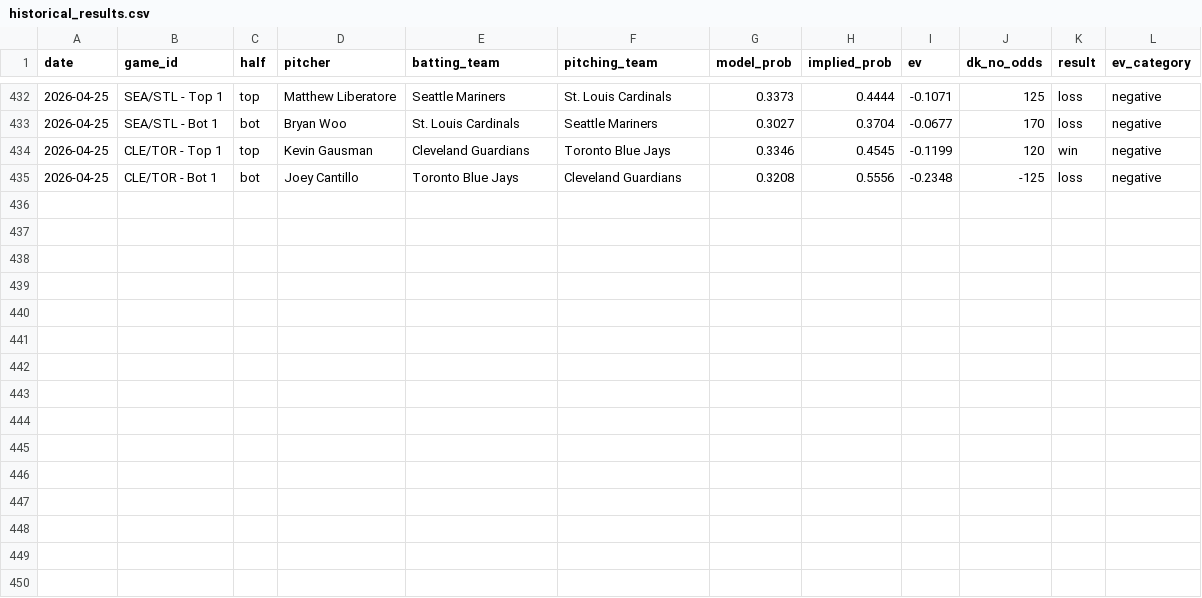
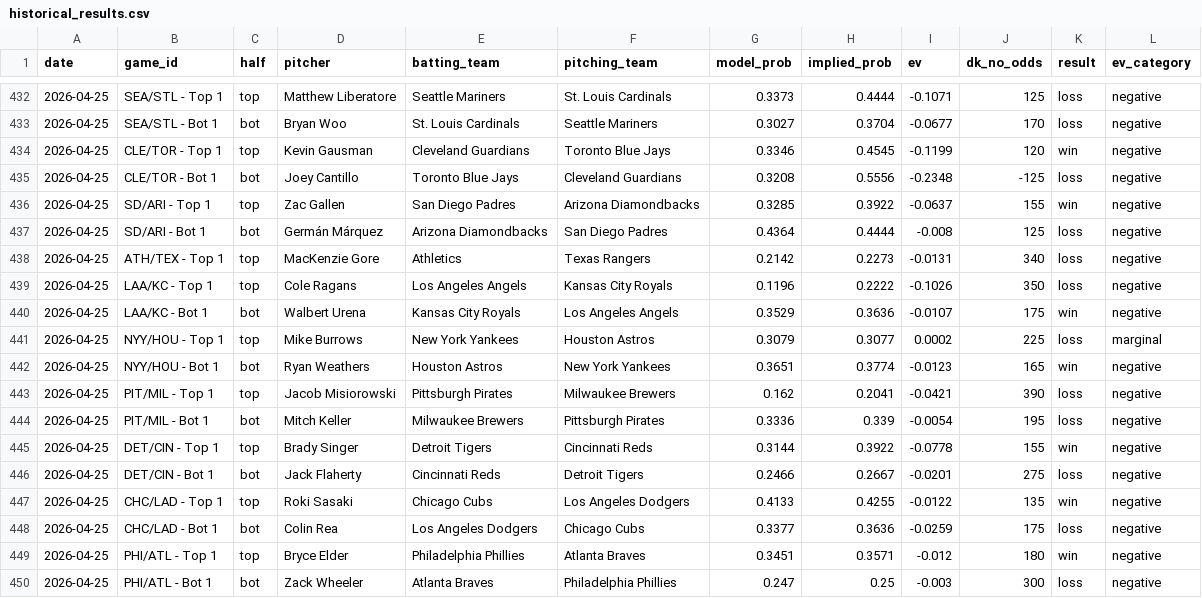
Before and after one commit to austinlmcconnell/mlb-nsfi-model, a CSV file: historical_results.csv, drawn as a sheet; only a part is shown, gaps mark what is left out; the diff names each change by its address in the sheet, - before the commit and + after, or states it on an @@ line.

```diff
--- a/historical_results.csv
+++ b/historical_results.csv
+row 436: 2026-04-25 | SD/ARI - Top 1 | top | Zac Gallen | San Diego Padres | Arizona Diamondbacks | 0.3285 | 0.3922 | -0.0637 | 155 | win | negative
+row 437: 2026-04-25 | SD/ARI - Bot 1 | bot | Germán Márquez | Arizona Diamondbacks | San Diego Padres | 0.4364 | 0.4444 | -0.008 | 125 | loss | negative
+row 438: 2026-04-25 | ATH/TEX - Top 1 | top | MacKenzie Gore | Athletics | Texas Rangers | 0.2142 | 0.2273 | -0.0131 | 340 | loss | negative
+row 439: 2026-04-25 | LAA/KC - Top 1 | top | Cole Ragans | Los Angeles Angels | Kansas City Royals | 0.1196 | 0.2222 | -0.1026 | 350 | loss | negative
+row 440: 2026-04-25 | LAA/KC - Bot 1 | bot | Walbert Urena | Kansas City Royals | Los Angeles Angels | 0.3529 | 0.3636 | -0.0107 | 175 | win | negative
+row 441: 2026-04-25 | NYY/HOU - Top 1 | top | Mike Burrows | New York Yankees | Houston Astros | 0.3079 | 0.3077 | 0.0002 | 225 | loss | marginal
+row 442: 2026-04-25 | NYY/HOU - Bot 1 | bot | Ryan Weathers | Houston Astros | New York Yankees | 0.3651 | 0.3774 | -0.0123 | 165 | win | negative
+row 443: 2026-04-25 | PIT/MIL - Top 1 | top | Jacob Misiorowski | Pittsburgh Pirates | Milwaukee Brewers | 0.162 | 0.2041 | -0.0421 | 390 | loss | negative
+row 444: 2026-04-25 | PIT/MIL - Bot 1 | bot | Mitch Keller | Milwaukee Brewers | Pittsburgh Pirates | 0.3336 | 0.339 | -0.0054 | 195 | loss | negative
+row 445: 2026-04-25 | DET/CIN - Top 1 | top | Brady Singer | Detroit Tigers | Cincinnati Reds | 0.3144 | 0.3922 | -0.0778 | 155 | win | negative
+row 446: 2026-04-25 | DET/CIN - Bot 1 | bot | Jack Flaherty | Cincinnati Reds | Detroit Tigers | 0.2466 | 0.2667 | -0.0201 | 275 | loss | negative
+row 447: 2026-04-25 | CHC/LAD - Top 1 | top | Roki Sasaki | Chicago Cubs | Los Angeles Dodgers | 0.4133 | 0.4255 | -0.0122 | 135 | win | negative
+row 448: 2026-04-25 | CHC/LAD - Bot 1 | bot | Colin Rea | Los Angeles Dodgers | Chicago Cubs | 0.3377 | 0.3636 | -0.0259 | 175 | loss | negative
+row 449: 2026-04-25 | PHI/ATL - Top 1 | top | Bryce Elder | Philadelphia Phillies | Atlanta Braves | 0.3451 | 0.3571 | -0.012 | 180 | win | negative
+row 450: 2026-04-25 | PHI/ATL - Bot 1 | bot | Zack Wheeler | Atlanta Braves | Philadelphia Phillies | 0.247 | 0.25 | -0.003 | 300 | loss | negative
```
Also changed, not shown: 1 other file.
